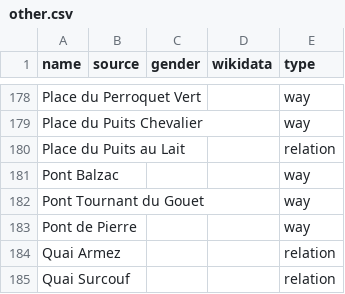
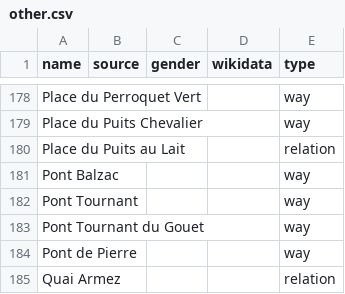
Before and after one commit to EqualStreetNames/equalstreetnames-saint-brieuc, a CSV file: data/other.csv, drawn as a sheet; only a part is shown, gaps mark what is left out; the shorter side is filled out with more unchanged rows; the diff names each change by its address in the sheet, - before the commit and + after, or states it on an @@ line.

```diff
--- a/data/other.csv
+++ b/data/other.csv
+row 182: Pont Tournant |  |  |  | way
```
Also changed, not shown: 3 other files.
